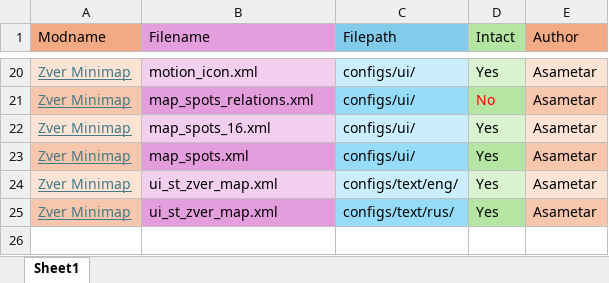
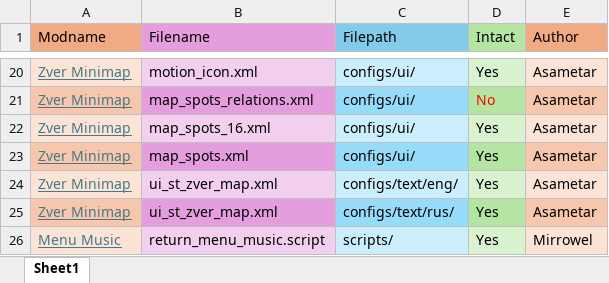
Before and after one commit to GoldsphereShill/Back-to-roots-wip, an Excel workbook: development/Integrated Mods.xlsx, sheet Sheet1, drawn as a sheet; only a part is shown, gaps mark what is left out; values as stored, in another font and other column widths than the file's, no borders; the diff names each change by its address in the sheet, - before the commit and + after, or states it on an @@ line.

Commit message:
Integrated Return Menu Music

```diff
--- a/development/Integrated Mods.xlsx (sheet Sheet1)
+++ b/development/Integrated Mods.xlsx (sheet Sheet1)
+row 26: Menu Music | return_menu_music.script | scripts/ | Yes | Mirrowel
```
Also changed, not shown: 1 other file.
